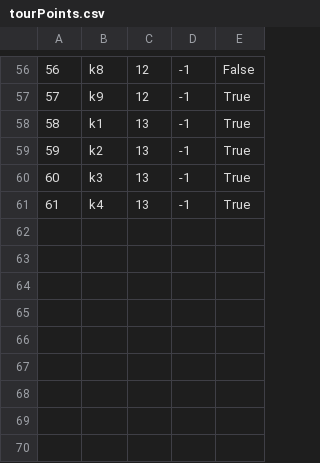
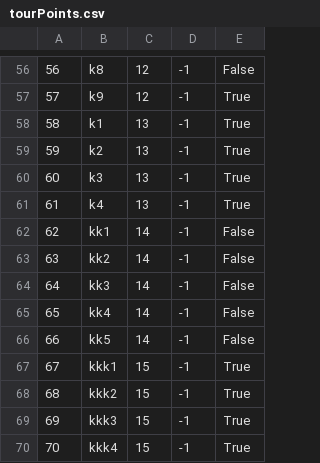
Before and after one commit to ayadjo/Grupa7_TimC, a CSV file: InitialProject/Resources/Data/tourPoints.csv, drawn as a sheet; only a part is shown, gaps mark what is left out; the diff names each change by its address in the sheet, - before the commit and + after, or states it on an @@ line.

```diff
--- a/InitialProject/Resources/Data/tourPoints.csv
+++ b/InitialProject/Resources/Data/tourPoints.csv
+row 62: 62 | kk1 | 14 | -1 | False
+row 63: 63 | kk2 | 14 | -1 | False
+row 64: 64 | kk3 | 14 | -1 | False
+row 65: 65 | kk4 | 14 | -1 | False
+row 66: 66 | kk5 | 14 | -1 | False
+row 67: 67 | kkk1 | 15 | -1 | True
+row 68: 68 | kkk2 | 15 | -1 | True
+row 69: 69 | kkk3 | 15 | -1 | True
+row 70: 70 | kkk4 | 15 | -1 | True
```
Also changed, not shown: InitialProject/Resources/Data/images.csv, InitialProject/Resources/Data/tourEvents.csv, 7 other files.
